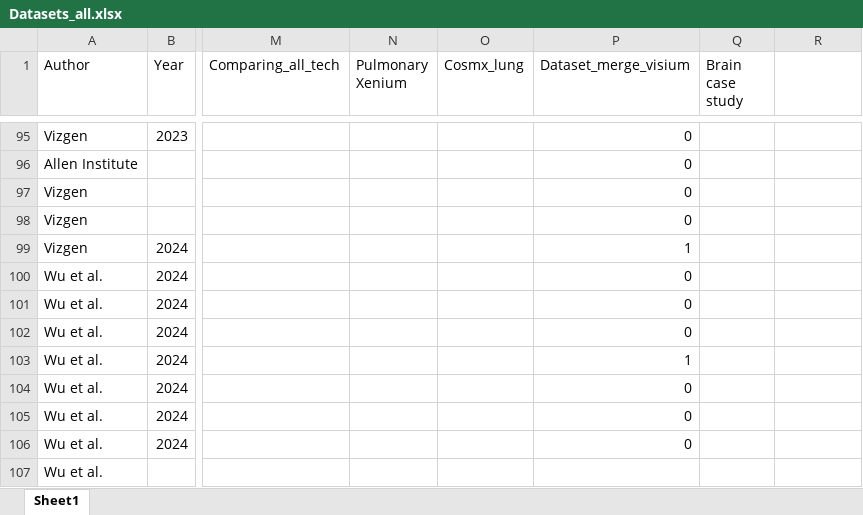
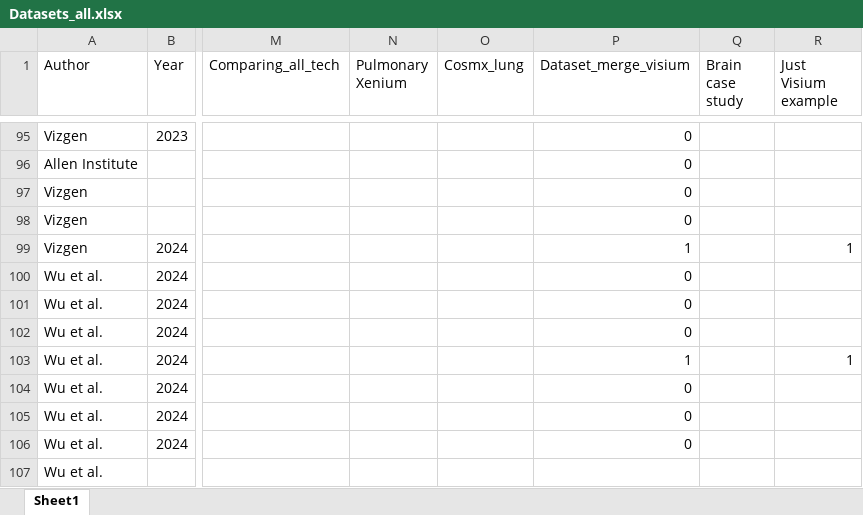
Before and after one commit to BKover99/Pseudovisium, an Excel workbook: Datasets_all.xlsx, sheet Sheet1, drawn as a sheet; only a part is shown, gaps mark what is left out; values as stored, in another font and other column widths than the file's, no borders; the diff names each change by its address in the sheet, - before the commit and + after, or states it on an @@ line.

```diff
--- a/Datasets_all.xlsx (sheet Sheet1)
+++ b/Datasets_all.xlsx (sheet Sheet1)
-R1: (empty)
+R1: Just Visium example
-R99 (Just Visium example): (empty)
+R99 (Just Visium example): 1
-R103 (Just Visium example): (empty)
+R103 (Just Visium example): 1
```
Also changed, not shown: 1 other file.
